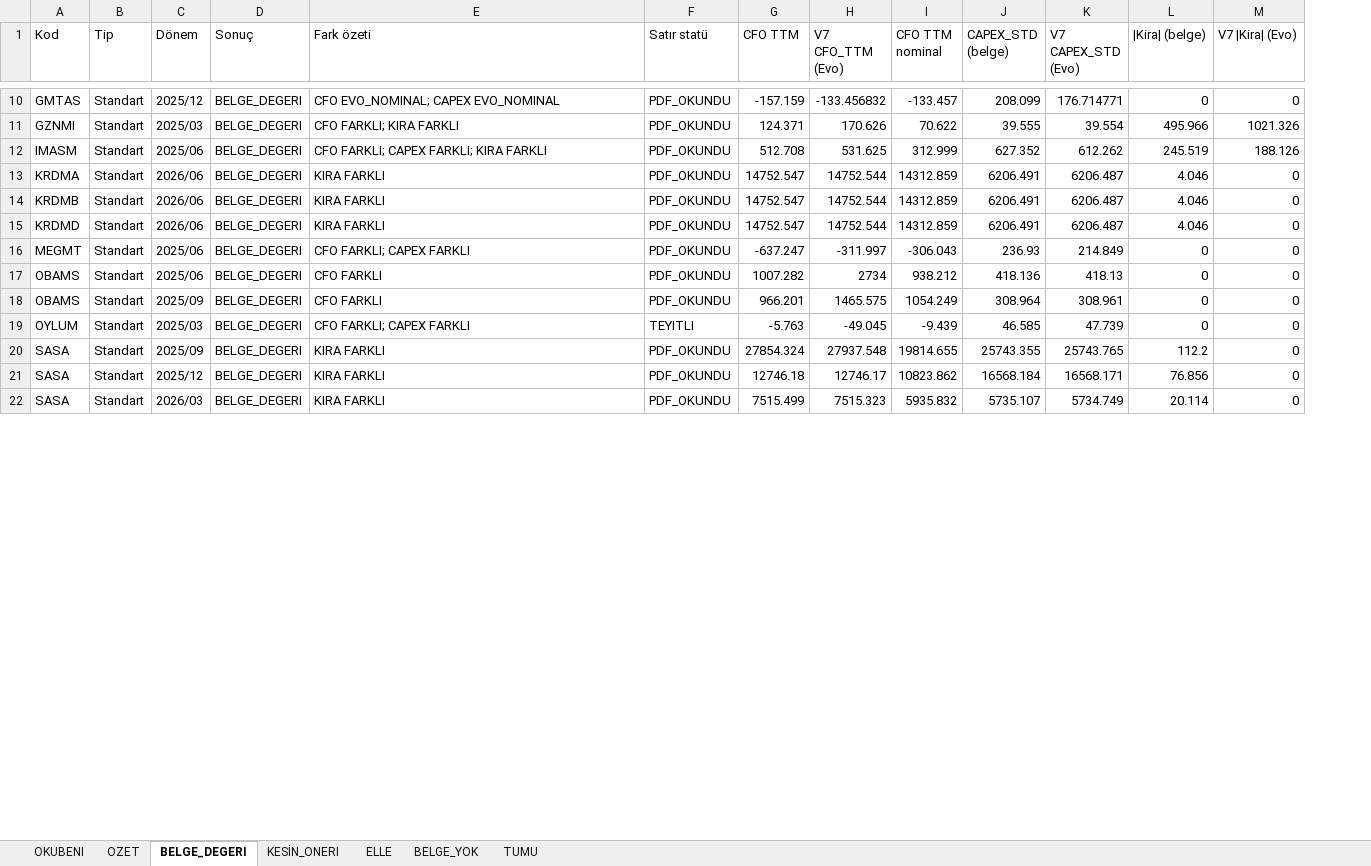
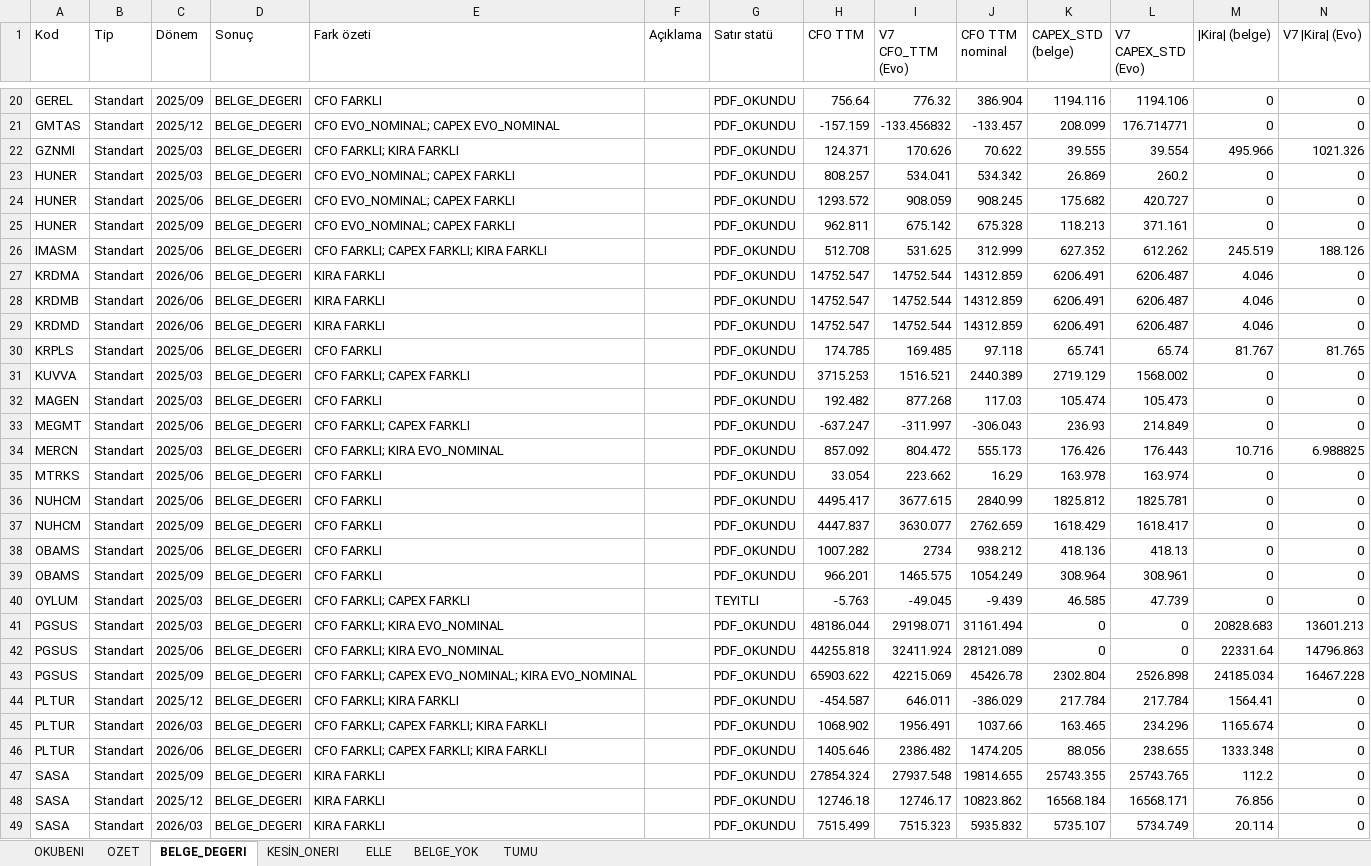
Before and after one commit to deryaozyuvali/Bist-tarama-otomasyon, an Excel workbook: FCF_K13/belge/KOSULLU_belge_kontrol.xlsx, sheet BELGE_DEGERI, drawn as a sheet; only a part is shown, gaps mark what is left out; values as stored, in another font and other column widths than the file's, no borders; rows hold the shown columns only; the diff covers the shown part only; the diff names each change by its address in the sheet, - before the commit and + after, or states it on an @@ line.

```diff
--- a/FCF_K13/belge/KOSULLU_belge_kontrol.xlsx (sheet BELGE_DEGERI)
+++ b/FCF_K13/belge/KOSULLU_belge_kontrol.xlsx (sheet BELGE_DEGERI)
+column F (Açıklama), empty
+row 20: GEREL | Standart | 2025/09 | BELGE_DEGERI | CFO FARKLI |  | PDF_OKUNDU | 756.64 | 776.32 | 386.904 | 1194.116 | 1194.106 | 0 | 0
+row 23: HUNER | Standart | 2025/03 | BELGE_DEGERI | CFO EVO_NOMINAL; CAPEX FARKLI |  | PDF_OKUNDU | 808.257 | 534.041 | 534.342 | 26.869 | 260.2 | 0 | 0
+row 24: HUNER | Standart | 2025/06 | BELGE_DEGERI | CFO EVO_NOMINAL; CAPEX FARKLI |  | PDF_OKUNDU | 1293.572 | 908.059 | 908.245 | 175.682 | 420.727 | 0 | 0
+row 25: HUNER | Standart | 2025/09 | BELGE_DEGERI | CFO EVO_NOMINAL; CAPEX FARKLI |  | PDF_OKUNDU | 962.811 | 675.142 | 675.328 | 118.213 | 371.161 | 0 | 0
+row 30: KRPLS | Standart | 2025/06 | BELGE_DEGERI | CFO FARKLI |  | PDF_OKUNDU | 174.785 | 169.485 | 97.118 | 65.741 | 65.74 | 81.767 | 81.765
+row 31: KUVVA | Standart | 2025/03 | BELGE_DEGERI | CFO FARKLI; CAPEX FARKLI |  | PDF_OKUNDU | 3715.253 | 1516.521 | 2440.389 | 2719.129 | 1568.002 | 0 | 0
+row 32: MAGEN | Standart | 2025/03 | BELGE_DEGERI | CFO FARKLI |  | PDF_OKUNDU | 192.482 | 877.268 | 117.03 | 105.474 | 105.473 | 0 | 0
+row 34: MERCN | Standart | 2025/03 | BELGE_DEGERI | CFO FARKLI; KIRA EVO_NOMINAL |  | PDF_OKUNDU | 857.092 | 804.472 | 555.173 | 176.426 | 176.443 | 10.716 | 6.988825
+row 35: MTRKS | Standart | 2025/06 | BELGE_DEGERI | CFO FARKLI |  | PDF_OKUNDU | 33.054 | 223.662 | 16.29 | 163.978 | 163.974 | 0 | 0
+row 36: NUHCM | Standart | 2025/06 | BELGE_DEGERI | CFO FARKLI |  | PDF_OKUNDU | 4495.417 | 3677.615 | 2840.99 | 1825.812 | 1825.781 | 0 | 0
+row 37: NUHCM | Standart | 2025/09 | BELGE_DEGERI | CFO FARKLI |  | PDF_OKUNDU | 4447.837 | 3630.077 | 2762.659 | 1618.429 | 1618.417 | 0 | 0
+row 41: PGSUS | Standart | 2025/03 | BELGE_DEGERI | CFO FARKLI; KIRA EVO_NOMINAL |  | PDF_OKUNDU | 48186.044 | 29198.071 | 31161.494 | 0 | 0 | 20828.683 | 13601.213
+row 42: PGSUS | Standart | 2025/06 | BELGE_DEGERI | CFO FARKLI; KIRA EVO_NOMINAL |  | PDF_OKUNDU | 44255.818 | 32411.924 | 28121.089 | 0 | 0 | 22331.64 | 14796.863
+row 43: PGSUS | Standart | 2025/09 | BELGE_DEGERI | CFO FARKLI; CAPEX EVO_NOMINAL; KIRA EVO_NOMINAL |  | PDF_OKUNDU | 65903.622 | 42215.069 | 45426.78 | 2302.804 | 2526.898 | 24185.034 | 16467.228
+row 44: PLTUR | Standart | 2025/12 | BELGE_DEGERI | CFO FARKLI; KIRA FARKLI |  | PDF_OKUNDU | -454.587 | 646.011 | -386.029 | 217.784 | 217.784 | 1564.41 | 0
+row 45: PLTUR | Standart | 2026/03 | BELGE_DEGERI | CFO FARKLI; CAPEX FARKLI; KIRA FARKLI |  | PDF_OKUNDU | 1068.902 | 1956.491 | 1037.66 | 163.465 | 234.296 | 1165.674 | 0
+row 46: PLTUR | Standart | 2026/06 | BELGE_DEGERI | CFO FARKLI; CAPEX FARKLI; KIRA FARKLI |  | PDF_OKUNDU | 1405.646 | 2386.482 | 1474.205 | 88.056 | 238.655 | 1333.348 | 0
```
Also changed, not shown: 17 added rows elsewhere in this sheet, sheet ELLE, sheet TUMU, sheet KESİN_ONERI, sheet OZET, sheet BELGE_YOK, FCF_K13/belge/NULL_belge_okuma.xlsx, 4 other files.
